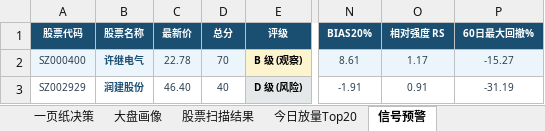
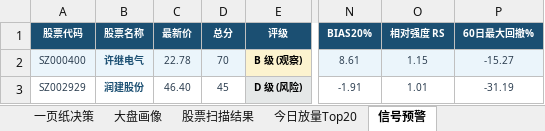
Before and after one commit to gaoyouxiaochao/stock-scanner-v79, an Excel workbook: results/latest.xlsx, sheet 信号预警, drawn as a sheet; only a part is shown, gaps mark what is left out; values as stored, in another font and other column widths than the file's, no borders; conditional formats not drawn; the diff names each change by its address in the sheet, - before the commit and + after, or states it on an @@ line.

```diff
--- a/results/latest.xlsx (sheet 信号预警)
+++ b/results/latest.xlsx (sheet 信号预警)
-O2 (相对强度 RS): 1.17
+O2 (相对强度 RS): 1.15
-D3 (总分): 40
+D3 (总分): 45
-O3 (相对强度 RS): 0.91
+O3 (相对强度 RS): 1.01
```
Also changed, not shown: sheet 股票扫描结果, sheet 一页纸决策, sheet 大盘画像, 1 other file.
